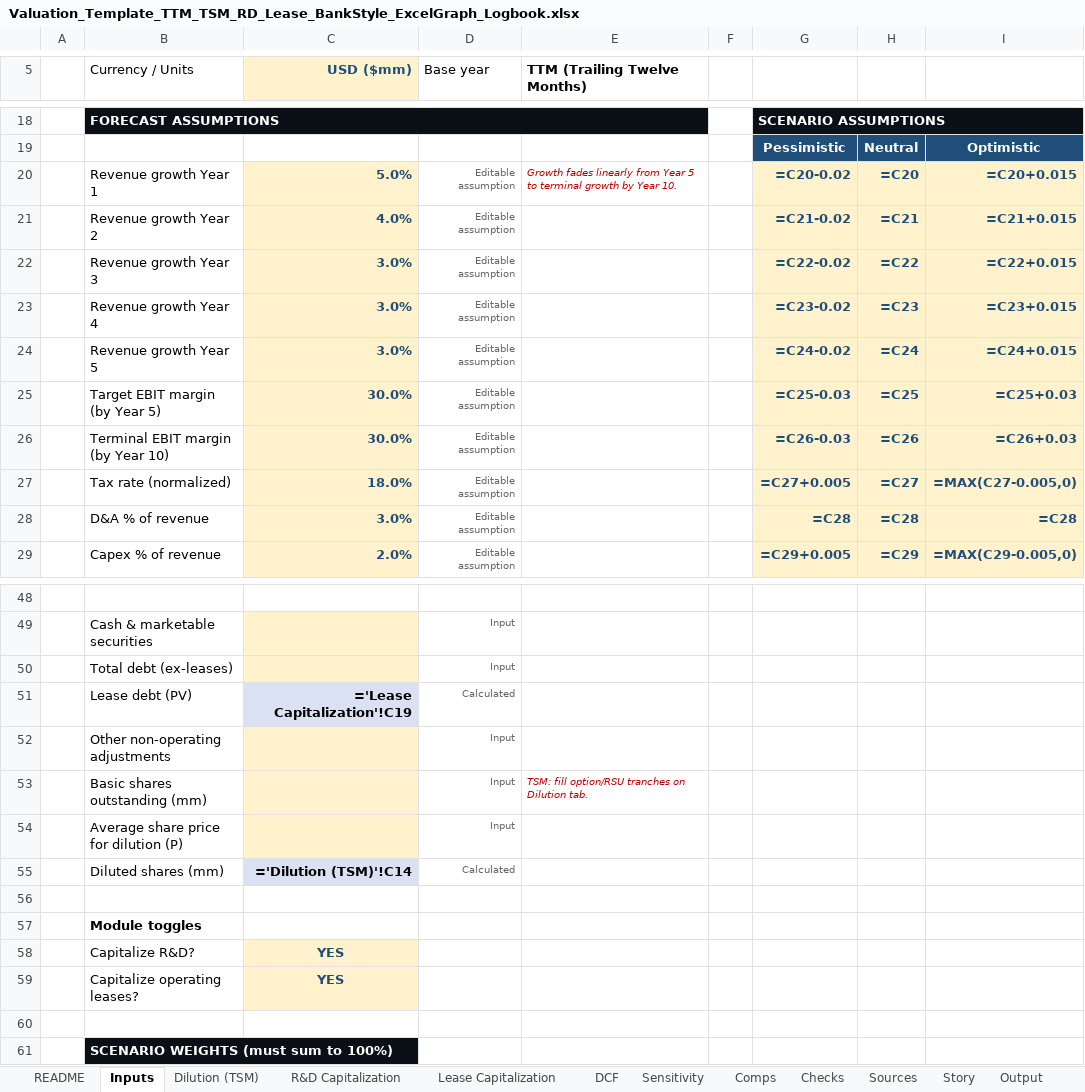
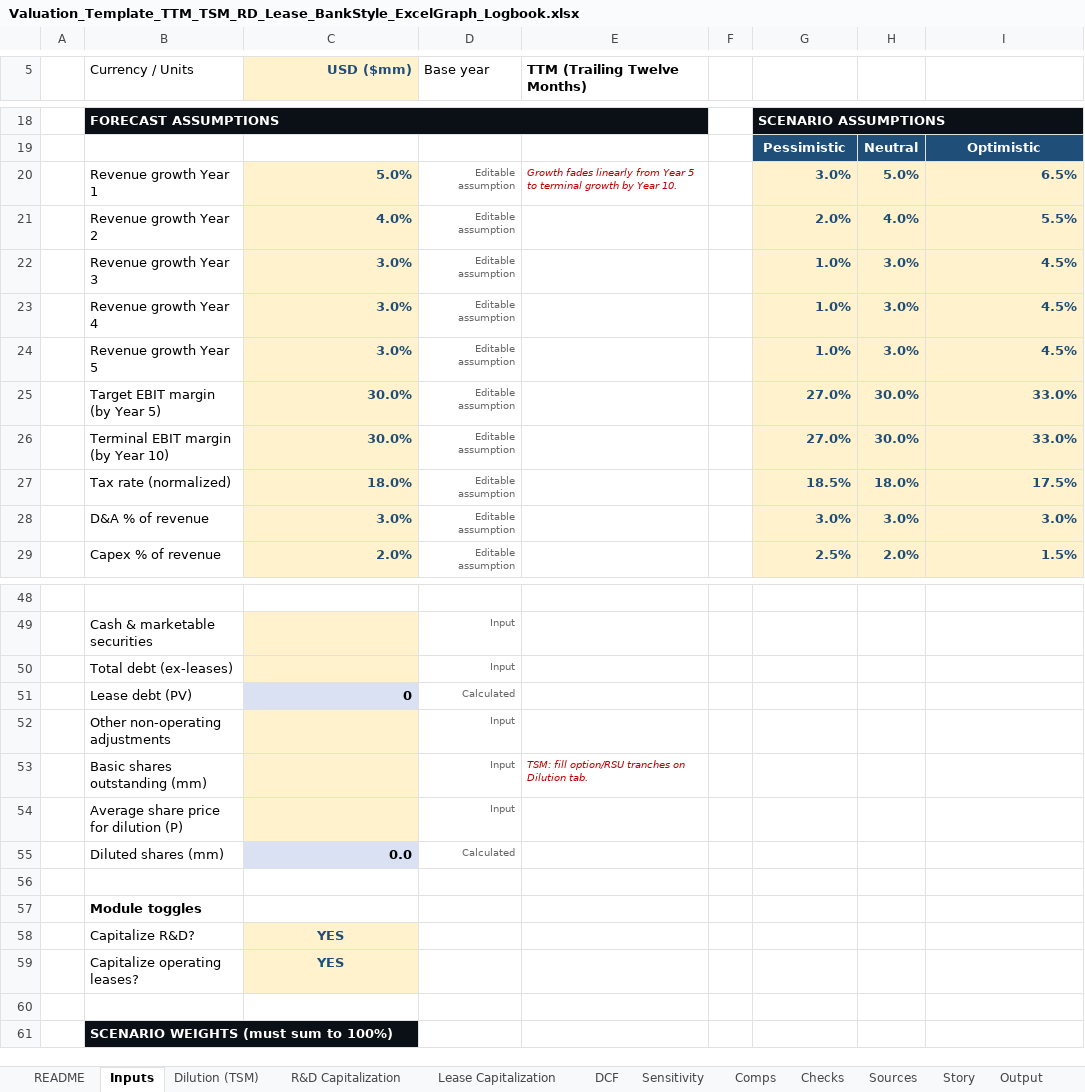
Before and after one commit to Manpreet-2002/finance_research_agent, an Excel workbook: Valuation_Template_TTM_TSM_RD_Lease_BankStyle_ExcelGraph_Logbook.xlsx, sheet Inputs, drawn as a sheet; only a part is shown, gaps mark what is left out; values as stored, in another font and other column widths than the file's, no borders; formulas without a stored value are shown as written; charts and pictures not drawn; the diff covers the shown part only; the diff names each change by its address in the sheet, - before the commit and + after, or states it on an @@ line.

```diff
--- a/Valuation_Template_TTM_TSM_RD_Lease_BankStyle_ExcelGraph_Logbook.xlsx (sheet Inputs)
+++ b/Valuation_Template_TTM_TSM_RD_Lease_BankStyle_ExcelGraph_Logbook.xlsx (sheet Inputs)
-G20: =C20-0.02
+G20: 3.0%
-H20: =C20
+H20: 5.0%
-I20: =C20+0.015
+I20: 6.5%
-G21: =C21-0.02
+G21: 2.0%
-H21: =C21
+H21: 4.0%
-I21: =C21+0.015
+I21: 5.5%
-G22: =C22-0.02
+G22: 1.0%
-H22: =C22
+H22: 3.0%
-I22: =C22+0.015
+I22: 4.5%
-G23: =C23-0.02
+G23: 1.0%
-H23: =C23
+H23: 3.0%
-I23: =C23+0.015
+I23: 4.5%
-G24: =C24-0.02
+G24: 1.0%
-H24: =C24
+H24: 3.0%
-I24: =C24+0.015
+I24: 4.5%
-G25: =C25-0.03
+G25: 27.0%
-H25: =C25
+H25: 30.0%
-I25: =C25+0.03
+I25: 33.0%
-G26: =C26-0.03
+G26: 27.0%
-H26: =C26
+H26: 30.0%
-I26: =C26+0.03
+I26: 33.0%
-G27: =C27+0.005
+G27: 18.5%
-H27: =C27
+H27: 18.0%
-I27: =MAX(C27-0.005,0)
+I27: 17.5%
-G28: =C28
+G28: 3.0%
-H28: =C28
+H28: 3.0%
-I28: =C28
+I28: 3.0%
-G29: =C29+0.005
+G29: 2.5%
-H29: =C29
+H29: 2.0%
-I29: =MAX(C29-0.005,0)
+I29: 1.5%
-C51 (USD ($mm)): ='Lease Capitalization'!C19
+C51 (USD ($mm)): 0
-C55 (USD ($mm)): ='Dilution (TSM)'!C14
+C55 (USD ($mm)): 0.0
```
Also changed, not shown: 36 edited cells elsewhere in this sheet, sheet DCF, sheet R&D Capitalization, sheet Sources, sheet Output, sheet Dilution (TSM), sheet Lease Capitalization, 4 more sheets, charts or pictures, 16 other files.
